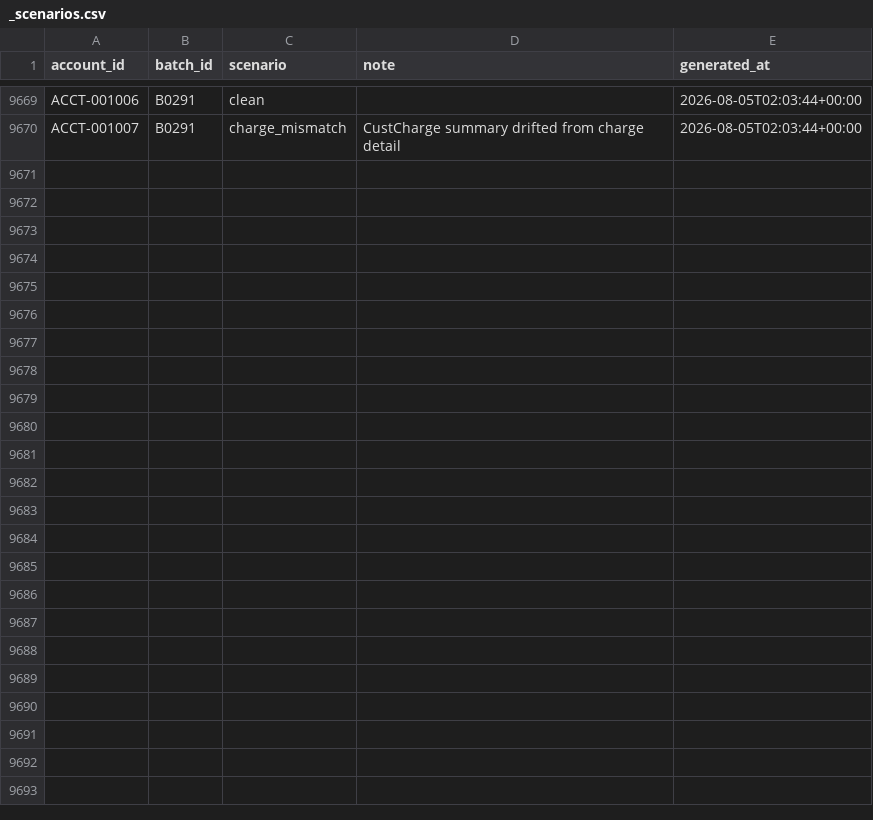
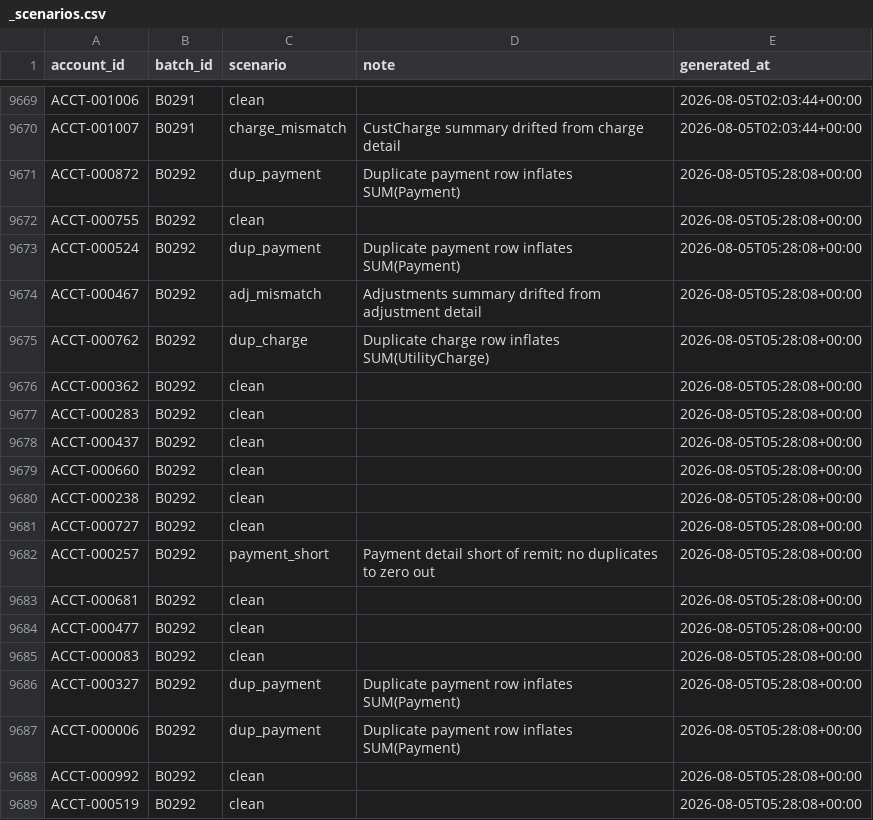
Before and after one commit to jelendu/remit-reconciliation-engine, a CSV file: data_gen/output/_scenarios.csv, drawn as a sheet; only a part is shown, gaps mark what is left out; the diff covers the shown part only; the diff names each change by its address in the sheet, - before the commit and + after, or states it on an @@ line.

```diff
--- a/data_gen/output/_scenarios.csv
+++ b/data_gen/output/_scenarios.csv
+row 9671: ACCT-000872 | B0292 | dup_payment | Duplicate payment row inflates SUM(Payment) | 2026-08-05T05:28:08+00:00
+row 9672: ACCT-000755 | B0292 | clean |  | 2026-08-05T05:28:08+00:00
+row 9673: ACCT-000524 | B0292 | dup_payment | Duplicate payment row inflates SUM(Payment) | 2026-08-05T05:28:08+00:00
+row 9674: ACCT-000467 | B0292 | adj_mismatch | Adjustments summary drifted from adjustment detail | 2026-08-05T05:28:08+00:00
+row 9675: ACCT-000762 | B0292 | dup_charge | Duplicate charge row inflates SUM(UtilityCharge) | 2026-08-05T05:28:08+00:00
+row 9676: ACCT-000362 | B0292 | clean |  | 2026-08-05T05:28:08+00:00
+row 9677: ACCT-000283 | B0292 | clean |  | 2026-08-05T05:28:08+00:00
+row 9678: ACCT-000437 | B0292 | clean |  | 2026-08-05T05:28:08+00:00
+row 9679: ACCT-000660 | B0292 | clean |  | 2026-08-05T05:28:08+00:00
+row 9680: ACCT-000238 | B0292 | clean |  | 2026-08-05T05:28:08+00:00
+row 9681: ACCT-000727 | B0292 | clean |  | 2026-08-05T05:28:08+00:00
+row 9682: ACCT-000257 | B0292 | payment_short | Payment detail short of remit; no duplicates to zero out | 2026-08-05T05:28:08+00:00
+row 9683: ACCT-000681 | B0292 | clean |  | 2026-08-05T05:28:08+00:00
+row 9684: ACCT-000477 | B0292 | clean |  | 2026-08-05T05:28:08+00:00
+row 9685: ACCT-000083 | B0292 | clean |  | 2026-08-05T05:28:08+00:00
+row 9686: ACCT-000327 | B0292 | dup_payment | Duplicate payment row inflates SUM(Payment) | 2026-08-05T05:28:08+00:00
+row 9687: ACCT-000006 | B0292 | dup_payment | Duplicate payment row inflates SUM(Payment) | 2026-08-05T05:28:08+00:00
+row 9688: ACCT-000992 | B0292 | clean |  | 2026-08-05T05:28:08+00:00
+row 9689: ACCT-000519 | B0292 | clean |  | 2026-08-05T05:28:08+00:00
```
Also changed, not shown: 18 added rows elsewhere in this file, data_gen/output/adjustment_amts.csv, data_gen/output/adjustments.csv, 17 other files.
